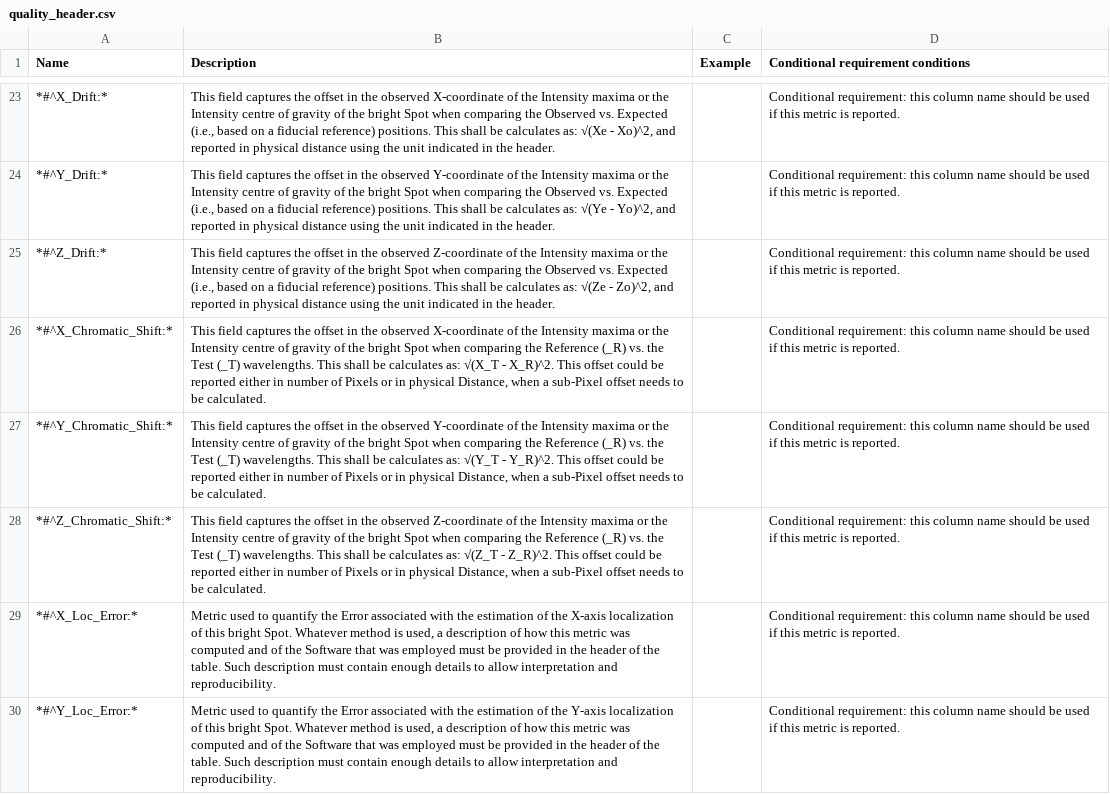
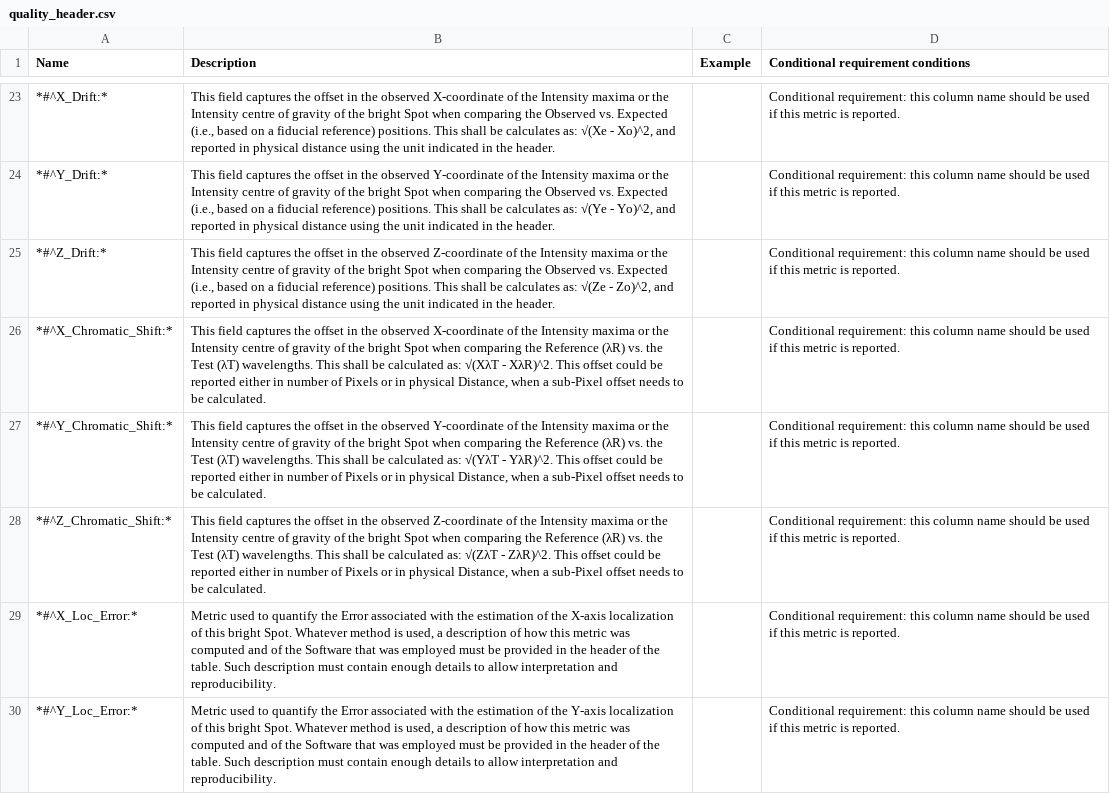
Before and after one commit to 4dn-dcic/fish_omics_format, a CSV file: docs/source/tables/quality_header.csv, drawn as a sheet; only a part is shown, gaps mark what is left out.

Commit message:
Update quality_header.csv

```diff
--- a/docs/source/tables/quality_header.csv
+++ b/docs/source/tables/quality_header.csv
@@ -25,5 +25,5 @@ Name,Description,Example,Conditional requirement conditions
 *#^Z_Drift:*,"This field captures the offset in the observed Z-coordinate of the Intensity maxima or the Intensity centre of gravity of the bright Spot when comparing the Observed vs. Expected (i.e., based on a fiducial reference) positions. This shall be calculates as: √(Ze - Zo)^2, and reported in physical distance using the unit indicated in the header.",,Conditional requirement: this column name should be used if this metric is reported.
-*#^X_Chromatic_Shift:*,"This field captures the offset in the observed X-coordinate of the Intensity maxima or the Intensity centre of gravity of the bright Spot when comparing the Reference (_R) vs. the Test (_T) wavelengths. This shall be calculates as: √(X_T - X_R)^2. This offset could be reported either in number of Pixels or in physical Distance, when a sub-Pixel offset needs to be calculated.",,Conditional requirement: this column name should be used if this metric is reported.
-*#^Y_Chromatic_Shift:*,"This field captures the offset in the observed Y-coordinate of the Intensity maxima or the Intensity centre of gravity of the bright Spot when comparing the Reference (_R) vs. the Test (_T) wavelengths. This shall be calculates as: √(Y_T - Y_R)^2. This offset could be reported either in number of Pixels or in physical Distance, when a sub-Pixel offset needs to be calculated.",,Conditional requirement: this column name should be used if this metric is reported.
-*#^Z_Chromatic_Shift:*,"This field captures the offset in the observed Z-coordinate of the Intensity maxima or the Intensity centre of gravity of the bright Spot when comparing the Reference (_R) vs. the Test (_T) wavelengths. This shall be calculates as: √(Z_T - Z_R)^2. This offset could be reported either in number of Pixels or in physical Distance, when a sub-Pixel offset needs to be calculated.",,Conditional requirement: this column name should be used if this metric is reported.
+*#^X_Chromatic_Shift:*,"This field captures the offset in the observed X-coordinate of the Intensity maxima or the Intensity centre of gravity of the bright Spot when comparing the Reference (λR) vs. the Test (λT) wavelengths. This shall be calculated as: √(XλT - XλR)^2. This offset could be reported either in number of Pixels or in physical Distance, when a sub-Pixel offset needs to be calculated.",,Conditional requirement: this column name should be used if this metric is reported.
+*#^Y_Chromatic_Shift:*,"This field captures the offset in the observed Y-coordinate of the Intensity maxima or the Intensity centre of gravity of the bright Spot when comparing the Reference (λR) vs. the Test (λT) wavelengths. This shall be calculated as: √(YλT - YλR)^2. This offset could be reported either in number of Pixels or in physical Distance, when a sub-Pixel offset needs to be calculated.",,Conditional requirement: this column name should be used if this metric is reported.
+*#^Z_Chromatic_Shift:*,"This field captures the offset in the observed Z-coordinate of the Intensity maxima or the Intensity centre of gravity of the bright Spot when comparing the Reference (λR) vs. the Test (λT) wavelengths. This shall be calculated as: √(ZλT - ZλR)^2. This offset could be reported either in number of Pixels or in physical Distance, when a sub-Pixel offset needs to be calculated.",,Conditional requirement: this column name should be used if this metric is reported.
 *#^X_Loc_Error:*,"Metric used to quantify the Error associated with the estimation of the X-axis localization of this bright Spot. Whatever method is used, a description of how this metric was computed and of the Software that was employed must be provided in the header of the table. Such description must contain enough details to allow interpretation and reproducibility.",,Conditional requirement: this column name should be used if this metric is reported.
```
